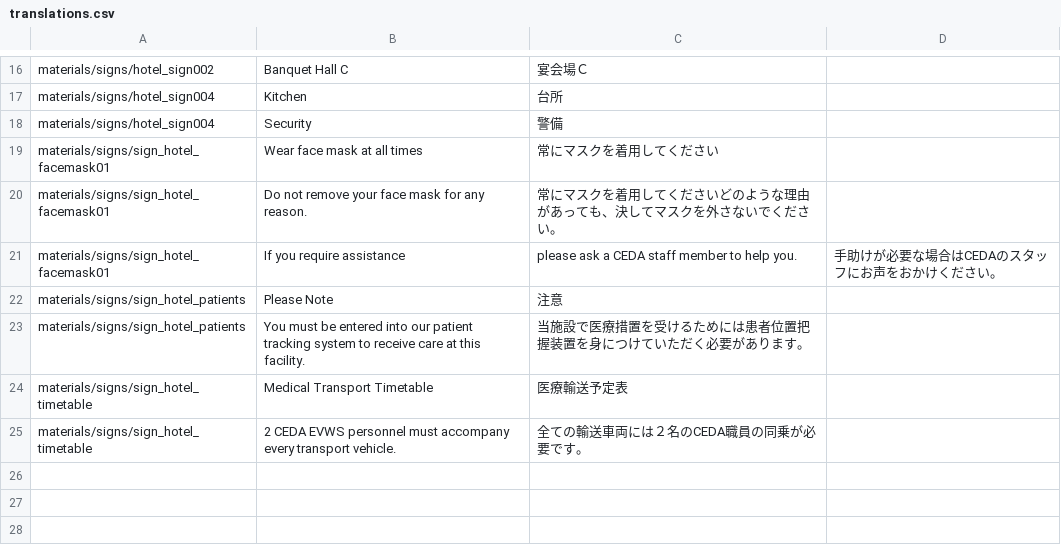
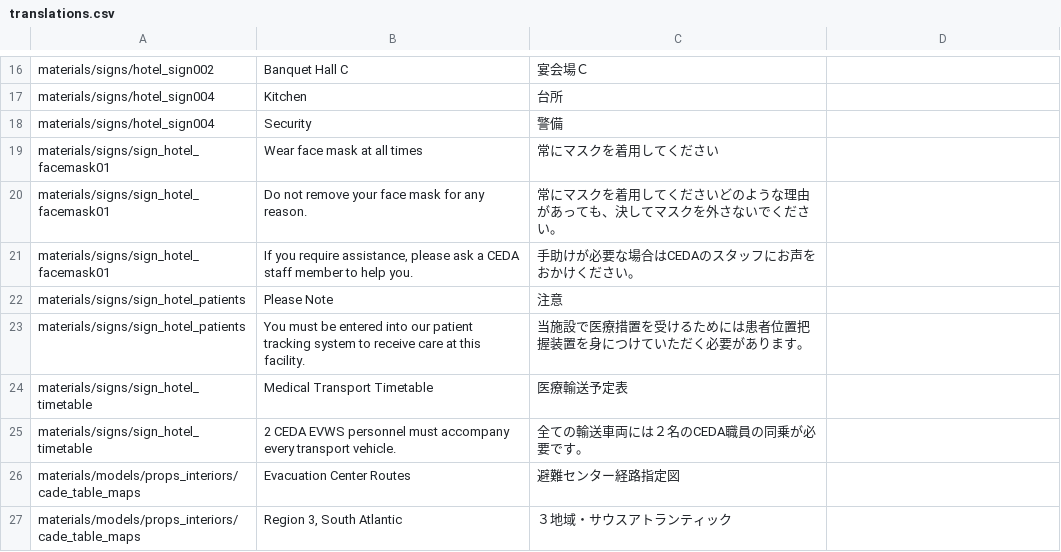
Before and after one commit to inco-cc/l4d2-ja-textures, a CSV file: translations.csv, drawn as a sheet; only a part is shown, gaps mark what is left out; removed rows and columns are numbered as before the commit, all else as after; the diff names each change by its address in the sheet, - before the commit and + after, or states it on an @@ line.

Commit message:
Translate c1m1_hotel CEDA evac route map Source: l4d2.ngnl.org

```diff
--- a/translations.csv
+++ b/translations.csv
-row 21: materials/signs/sign_hotel_facemask01 | If you require assistance | please ask a CEDA staff member to help you. | 手助けが必要な場合はCEDAのスタッフにお声をおかけください。
+row 21: materials/signs/sign_hotel_facemask01 | If you require assistance, please ask a CEDA staff member to help you. | 手助けが必要な場合はCEDAのスタッフにお声をおかけください。
+row 26: materials/models/props_interiors/cade_table_maps | Evacuation Center Routes | 避難センター経路指定図
+row 27: materials/models/props_interiors/cade_table_maps | Region 3, South Atlantic | ３地域・サウスアトランティック
```
Also changed, not shown: 2 other files.
